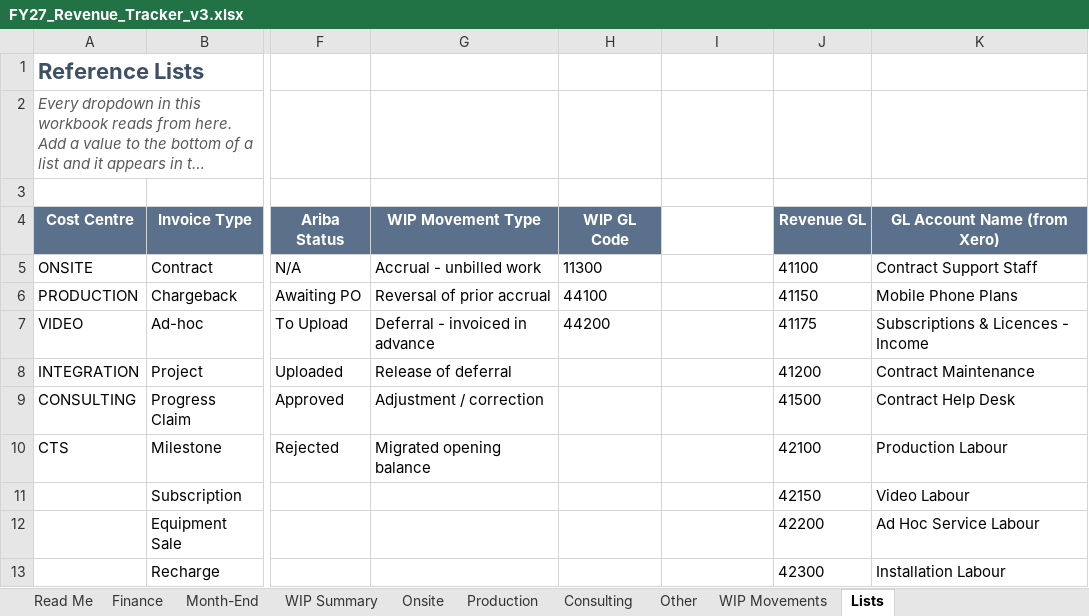
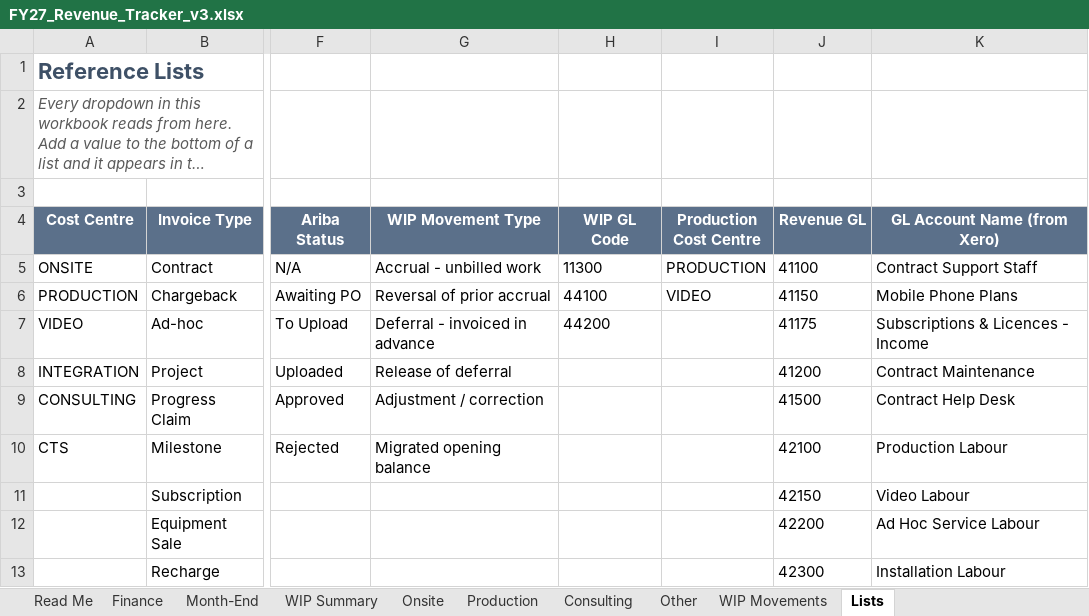
Before and after one commit to WesleyNelson-O33/Claude, an Excel workbook: reporting/FY27_Revenue_Tracker_v3.xlsx, sheet Lists, drawn as a sheet; only a part is shown, gaps mark what is left out; long unchanged cells end in …; values as stored, in another font and other column widths than the file's, no borders; the diff names each change by its address in the sheet, - before the commit and + after, or states it on an @@ line.

```diff
--- a/reporting/FY27_Revenue_Tracker_v3.xlsx (sheet Lists)
+++ b/reporting/FY27_Revenue_Tracker_v3.xlsx (sheet Lists)
-I4: (empty)
+I4: Production Cost Centre
-I4 fill: none
+I4 fill: #5B708A
-I5 (Production Cost Centre): (empty)
+I5 (Production Cost Centre): PRODUCTION
-I6 (Production Cost Centre): (empty)
+I6 (Production Cost Centre): VIDEO
```
Also changed, not shown: sheet Production, sheet Month-End, sheet Read Me, 1 other file.
